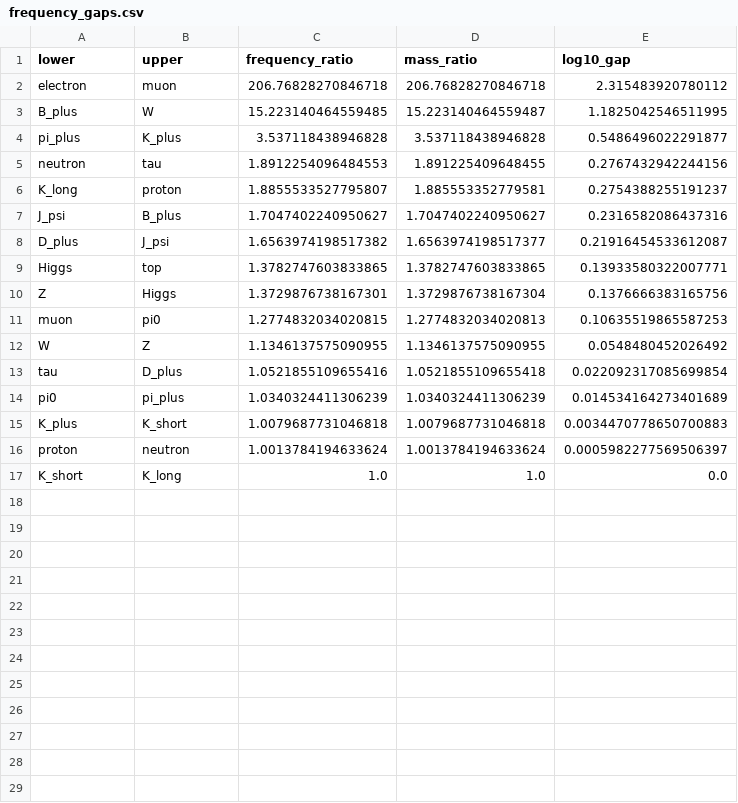
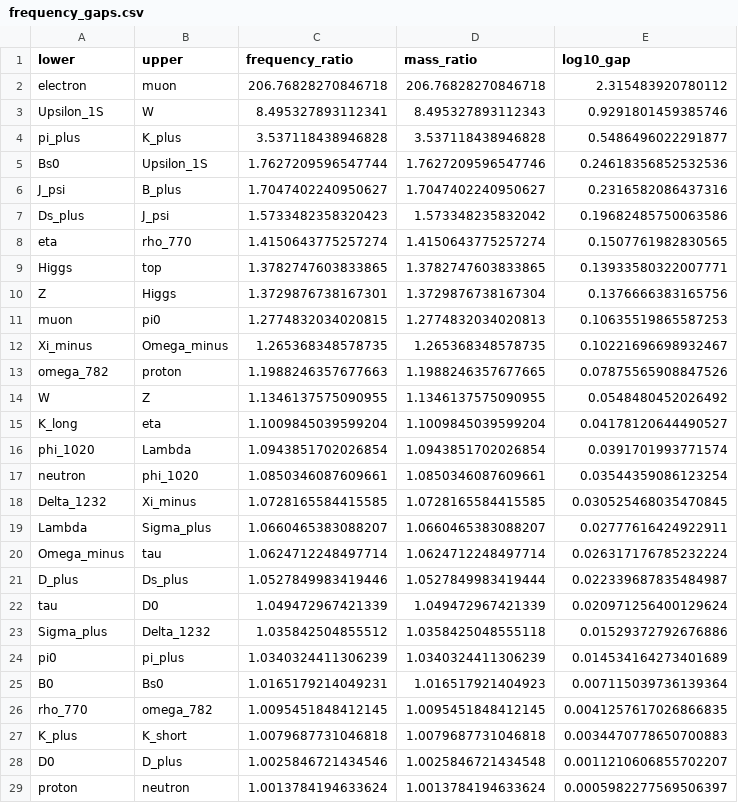
Before and after one commit to TaoKais/Atlas-of-Persistence, a CSV file: output/frequency_gaps.csv, drawn as a sheet; only a part is shown; the shorter side is filled out with more unchanged rows; the diff covers the shown part only.

```diff
--- a/output/frequency_gaps.csv
+++ b/output/frequency_gaps.csv
@@ -2,8 +2,8 @@ lower,upper,frequency_ratio,mass_ratio,log10_gap
 electron,muon,206.76828270846718,206.76828270846718,2.315483920780112
-B_plus,W,15.223140464559485,15.223140464559487,1.1825042546511995
+Upsilon_1S,W,8.495327893112341,8.495327893112343,0.9291801459385746
 pi_plus,K_plus,3.537118438946828,3.537118438946828,0.5486496022291877
-neutron,tau,1.8912254096484553,1.891225409648455,0.2767432942244156
-K_long,proton,1.8855533527795807,1.885553352779581,0.2754388255191237
+Bs0,Upsilon_1S,1.7627209596547744,1.7627209596547746,0.24618356852532536
 J_psi,B_plus,1.7047402240950627,1.7047402240950627,0.2316582086437316
-D_plus,J_psi,1.6563974198517382,1.6563974198517377,0.21916454533612087
+Ds_plus,J_psi,1.5733482358320423,1.573348235832042,0.19682485750063586
+eta,rho_770,1.4150643775257274,1.4150643775257274,0.1507761982830565
 Higgs,top,1.3782747603833865,1.3782747603833865,0.13933580322007771
@@ -11,6 +11,19 @@ Z,Higgs,1.3729876738167301,1.3729876738167304,0.1376666383165756
 muon,pi0,1.2774832034020815,1.2774832034020813,0.10635519865587253
+Xi_minus,Omega_minus,1.265368348578735,1.265368348578735,0.10221696698932467
+omega_782,proton,1.1988246357677663,1.1988246357677665,0.07875565908847526
 W,Z,1.1346137575090955,1.1346137575090955,0.0548480452026492
-tau,D_plus,1.0521855109655416,1.0521855109655418,0.022092317085699854
+K_long,eta,1.1009845039599204,1.1009845039599204,0.04178120644490527
+phi_1020,Lambda,1.0943851702026854,1.0943851702026854,0.0391701993771574
+neutron,phi_1020,1.0850346087609661,1.0850346087609661,0.03544359086123254
+Delta_1232,Xi_minus,1.0728165584415585,1.0728165584415585,0.030525468035470845
+Lambda,Sigma_plus,1.0660465383088207,1.0660465383088207,0.02777616424922911
+Omega_minus,tau,1.0624712248497714,1.0624712248497714,0.026317176785232224
+D_plus,Ds_plus,1.0527849983419446,1.0527849983419444,0.022339687835484987
+tau,D0,1.049472967421339,1.049472967421339,0.020971256400129624
+Sigma_plus,Delta_1232,1.035842504855512,1.0358425048555118,0.01529372792676886
 pi0,pi_plus,1.0340324411306239,1.0340324411306239,0.014534164273401689
+B0,Bs0,1.0165179214049231,1.016517921404923,0.007115039736139364
+rho_770,omega_782,1.0095451848412145,1.0095451848412145,0.0041257617026866835
 K_plus,K_short,1.0079687731046818,1.0079687731046818,0.0034470778650700883
+D0,D_plus,1.0025846721434546,1.0025846721434548,0.0011210606855702207
 proton,neutron,1.0013784194633624,1.0013784194633624,0.0005982277569506397
```
Also changed, not shown: 1 added row elsewhere in this file, data/particles.csv, output/hypothesis_metrics.csv, 7 other files.
